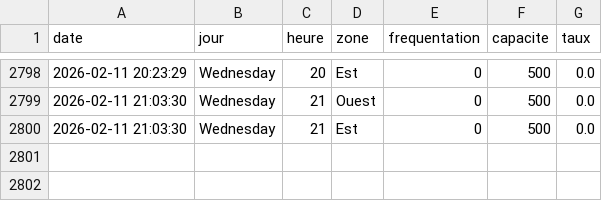
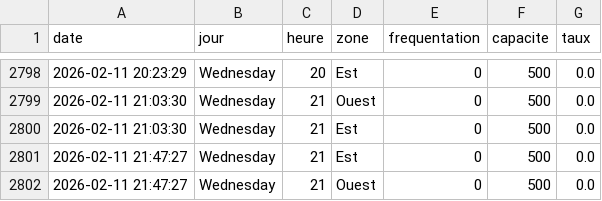
Before and after one commit to WilliamOlivers/piscine-scrapper, a CSV file: historique_piscine.csv, drawn as a sheet; only a part is shown, gaps mark what is left out.

```diff
--- a/historique_piscine.csv
+++ b/historique_piscine.csv
@@ -2800 +2800,3 @@ date,jour,heure,zone,frequentation,capacite,taux
 2026-02-11 21:03:30,Wednesday,21,Est,0,500,0.0
+2026-02-11 21:47:27,Wednesday,21,Est,0,500,0.0
+2026-02-11 21:47:27,Wednesday,21,Ouest,0,500,0.0
```
